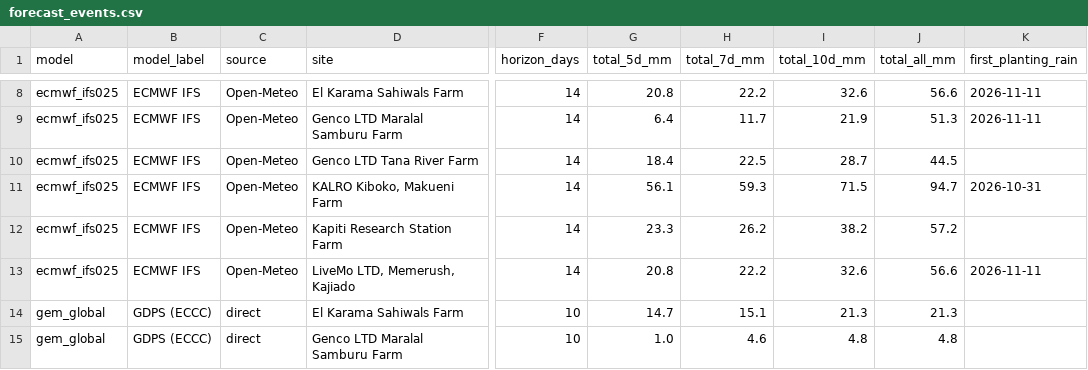
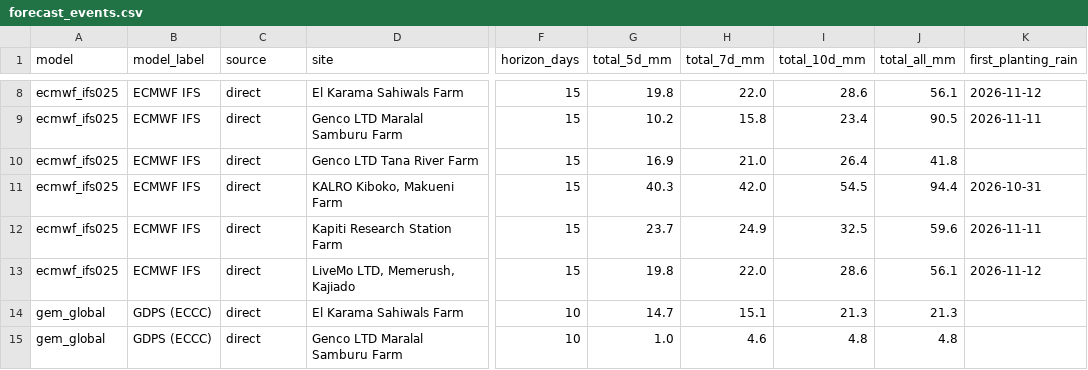
Before and after one commit to YonSci/-Operational-Multi-Model-Seasonal-Forecasting-System, a CSV file: frontend/public/tracker/data/forecast_events.csv, drawn as a sheet; only a part is shown, gaps mark what is left out; the diff covers the shown part only; the diff names each change by its address in the sheet, - before the commit and + after, or states it on an @@ line.

```diff
--- a/frontend/public/tracker/data/forecast_events.csv
+++ b/frontend/public/tracker/data/forecast_events.csv
-C8:C13 (source): Open-Meteo
+C8:C13 (source): direct
-F8:F13 (horizon_days): 14
+F8:F13 (horizon_days): 15
-G8 (total_5d_mm): 20.8
+G8 (total_5d_mm): 19.8
-H8 (total_7d_mm): 22.2
+H8 (total_7d_mm): 22.0
-I8 (total_10d_mm): 32.6
+I8 (total_10d_mm): 28.6
-J8 (total_all_mm): 56.6
+J8 (total_all_mm): 56.1
-K8 (first_planting_rain): 2026-11-11
+K8 (first_planting_rain): 2026-11-12
-G9 (total_5d_mm): 6.4
+G9 (total_5d_mm): 10.2
-H9 (total_7d_mm): 11.7
+H9 (total_7d_mm): 15.8
-I9 (total_10d_mm): 21.9
+I9 (total_10d_mm): 23.4
-J9 (total_all_mm): 51.3
+J9 (total_all_mm): 90.5
-G10 (total_5d_mm): 18.4
+G10 (total_5d_mm): 16.9
-H10 (total_7d_mm): 22.5
+H10 (total_7d_mm): 21.0
-I10 (total_10d_mm): 28.7
+I10 (total_10d_mm): 26.4
-J10 (total_all_mm): 44.5
+J10 (total_all_mm): 41.8
-G11 (total_5d_mm): 56.1
+G11 (total_5d_mm): 40.3
-H11 (total_7d_mm): 59.3
+H11 (total_7d_mm): 42.0
-I11 (total_10d_mm): 71.5
+I11 (total_10d_mm): 54.5
-J11 (total_all_mm): 94.7
+J11 (total_all_mm): 94.4
-G12 (total_5d_mm): 23.3
+G12 (total_5d_mm): 23.7
-H12 (total_7d_mm): 26.2
+H12 (total_7d_mm): 24.9
-I12 (total_10d_mm): 38.2
+I12 (total_10d_mm): 32.5
-J12 (total_all_mm): 57.2
+J12 (total_all_mm): 59.6
-K12 (first_planting_rain): (empty)
+K12 (first_planting_rain): 2026-11-11
-G13 (total_5d_mm): 20.8
+G13 (total_5d_mm): 19.8
-H13 (total_7d_mm): 22.2
+H13 (total_7d_mm): 22.0
-I13 (total_10d_mm): 32.6
+I13 (total_10d_mm): 28.6
-J13 (total_all_mm): 56.6
+J13 (total_all_mm): 56.1
-K13 (first_planting_rain): 2026-11-11
+K13 (first_planting_rain): 2026-11-12
```
Also changed, not shown: 34 edited cells elsewhere in this file, frontend/public/tracker/data/ens_daily.csv, frontend/public/tracker/data/forecast_sites.csv, 8 other files.
